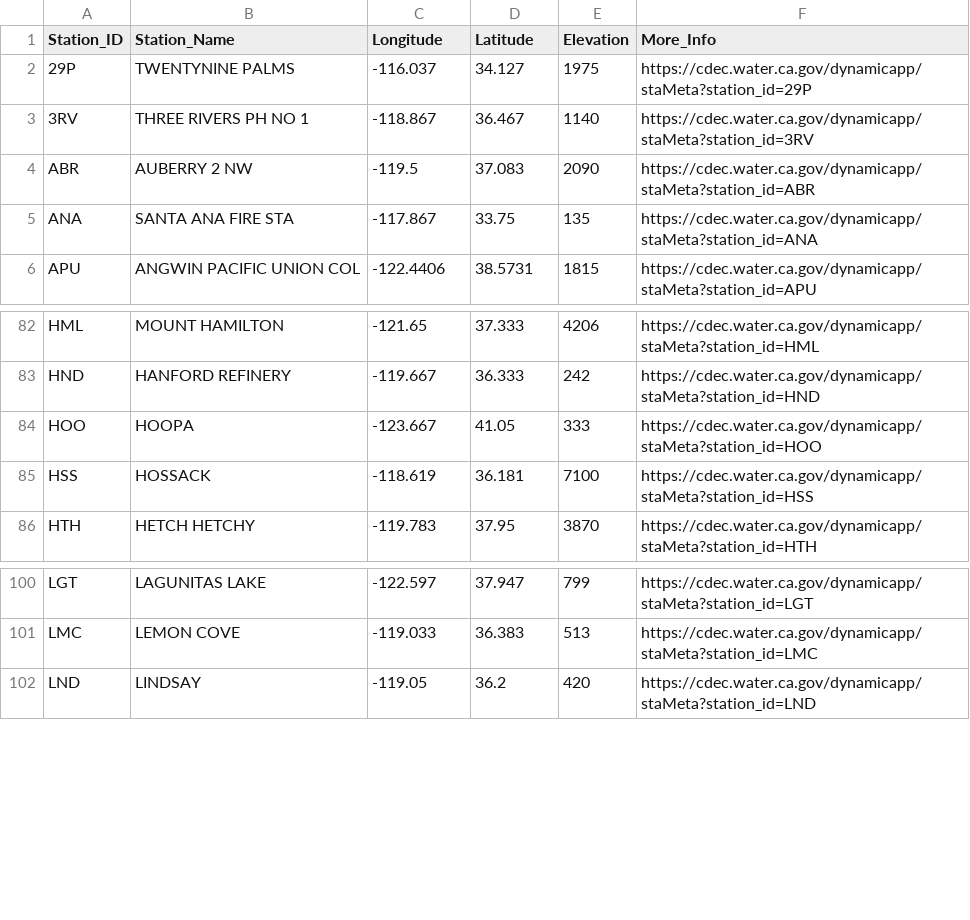
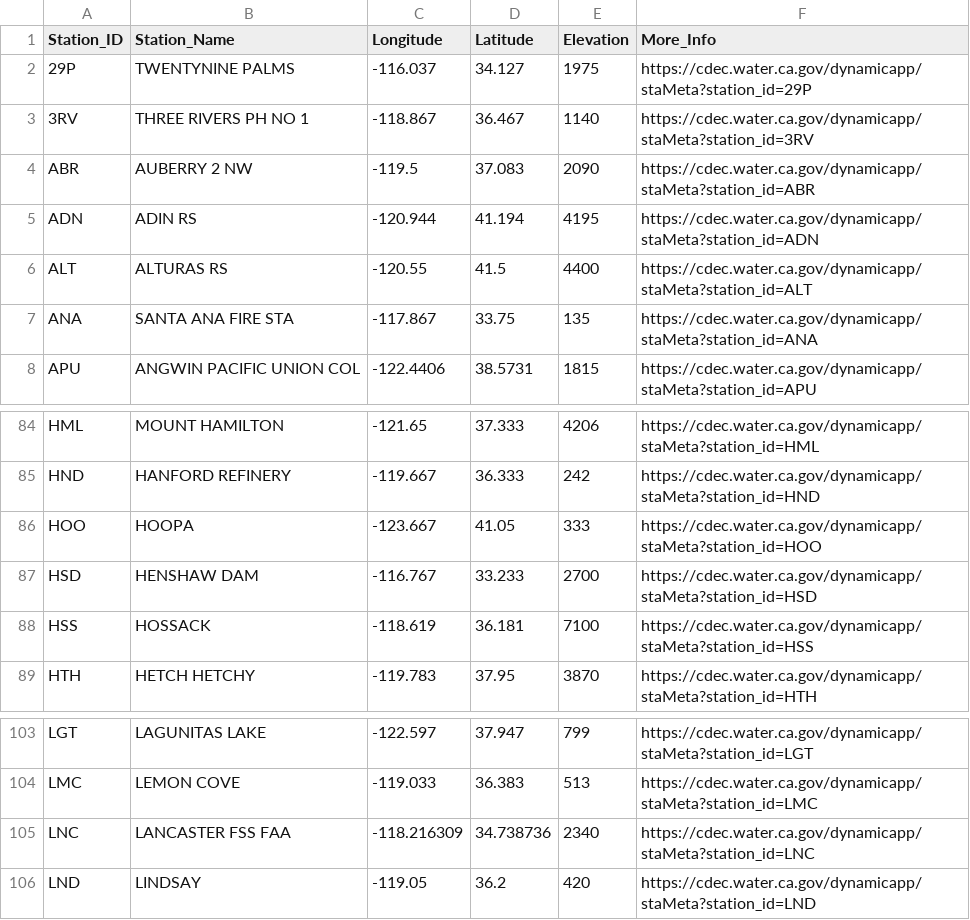
Before and after one commit to Emydidae/project3, a CSV file: 02 - Data Cleaning/Clean Data/rain_stations.csv, drawn as a sheet; only a part is shown, gaps mark what is left out.

Commit message:
Fixed an issue with initial rainfall data scrape, some small cleaning additions, and started API

```diff
--- a/02 - Data Cleaning/Clean Data/rain_stations.csv
+++ b/02 - Data Cleaning/Clean Data/rain_stations.csv
@@ -4,2 +4,4 @@ Station_ID,Station_Name,Longitude,Latitude,Elevation,More_Info
 ABR,AUBERRY 2 NW,-119.5,37.083,2090,https://cdec.water.ca.gov/dynamicapp/staMeta?station_id=ABR
+ADN,ADIN RS,-120.944,41.194,4195,https://cdec.water.ca.gov/dynamicapp/staMeta?station_id=ADN
+ALT,ALTURAS RS,-120.55,41.5,4400,https://cdec.water.ca.gov/dynamicapp/staMeta?station_id=ALT
 ANA,SANTA ANA FIRE STA,-117.867,33.75,135,https://cdec.water.ca.gov/dynamicapp/staMeta?station_id=ANA
@@ -84,2 +86,3 @@ HND,HANFORD REFINERY,-119.667,36.333,242,https://cdec.water.ca.gov/dynamicapp/st
 HOO,HOOPA,-123.667,41.05,333,https://cdec.water.ca.gov/dynamicapp/staMeta?station_id=HOO
+HSD,HENSHAW DAM,-116.767,33.233,2700,https://cdec.water.ca.gov/dynamicapp/staMeta?station_id=HSD
 HSS,HOSSACK,-118.619,36.181,7100,https://cdec.water.ca.gov/dynamicapp/staMeta?station_id=HSS
@@ -101,2 +104,3 @@ LGT,LAGUNITAS LAKE,-122.597,37.947,799,https://cdec.water.ca.gov/dynamicapp/staM
 LMC,LEMON COVE,-119.033,36.383,513,https://cdec.water.ca.gov/dynamicapp/staMeta?station_id=LMC
+LNC,LANCASTER FSS FAA,-118.216309,34.738736,2340,https://cdec.water.ca.gov/dynamicapp/staMeta?station_id=LNC
 LND,LINDSAY,-119.05,36.2,420,https://cdec.water.ca.gov/dynamicapp/staMeta?station_id=LND
```
Also changed, not shown: 01 - Web Scraping & Rough Data/Rough Data/rain_stations.csv, 9 other files.
